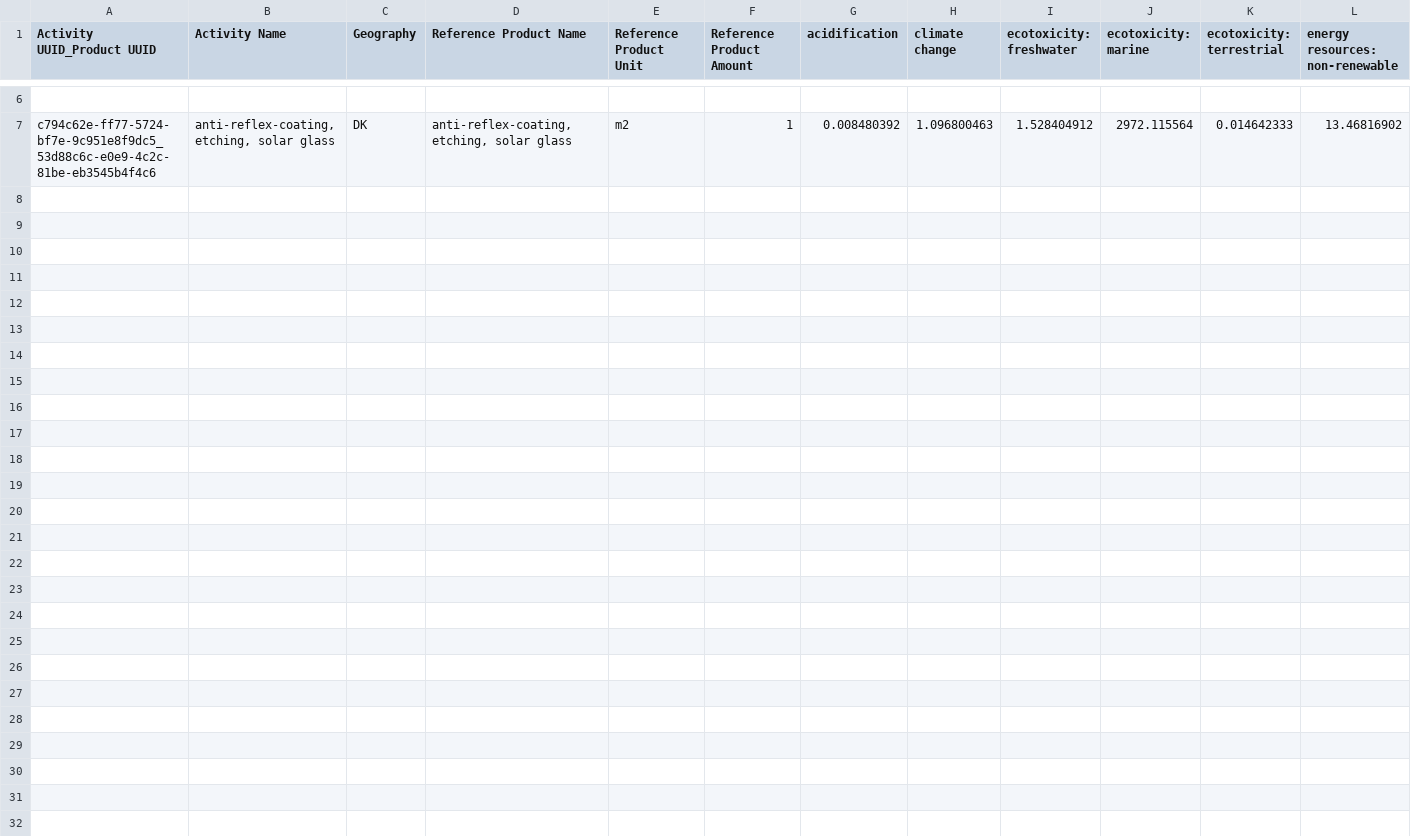
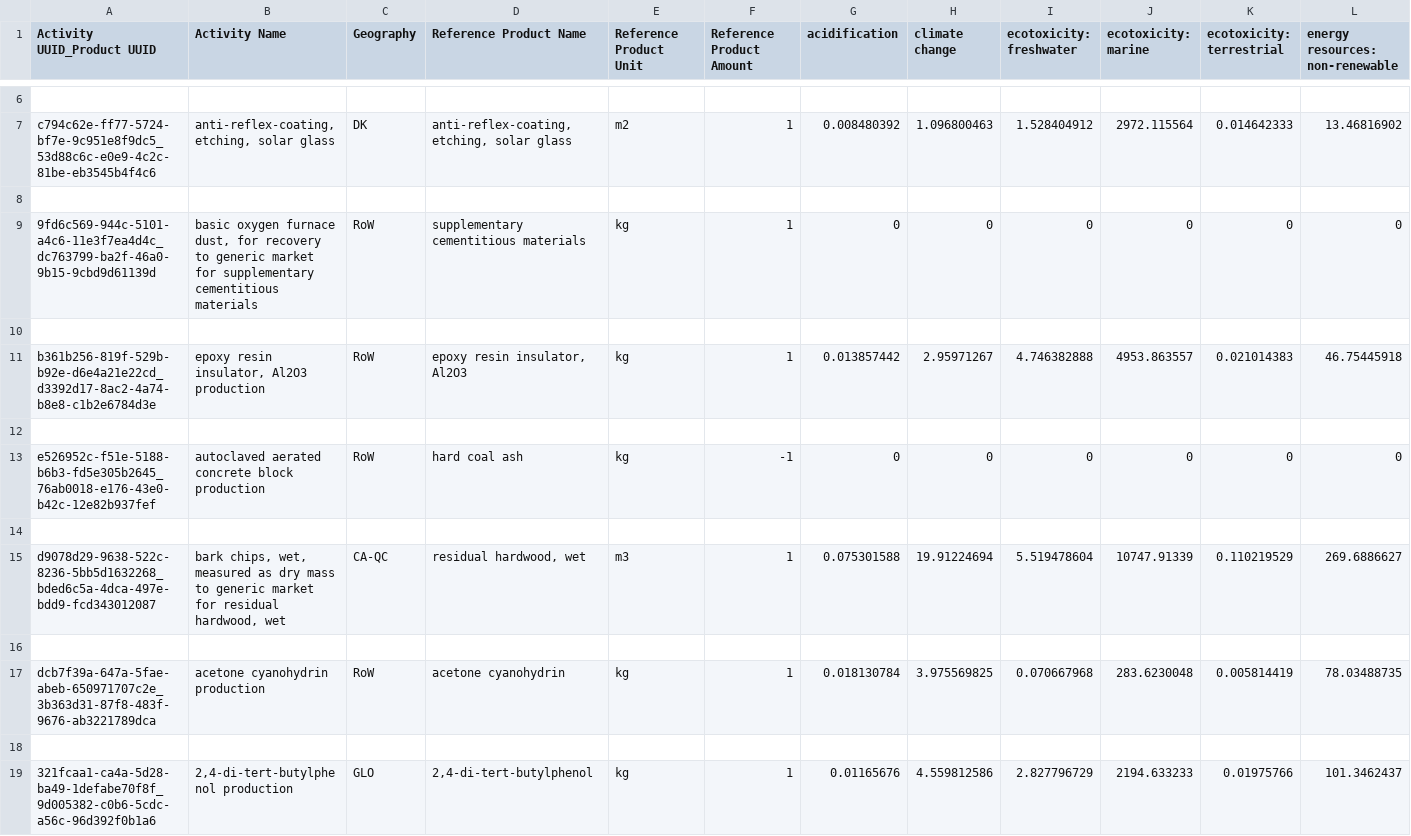
Before and after one commit to Naveen-Chaurasia/Prefect_POCs, a CSV file: unit_process.csv, drawn as a sheet; only a part is shown, gaps mark what is left out; rows hold the shown columns only; the diff names each change by its address in the sheet, - before the commit and + after, or states it on an @@ line.

```diff
--- a/unit_process.csv
+++ b/unit_process.csv
+row 8: (empty)
+row 9: 9fd6c569-944c-5101-a4c6-11e3f7ea4d4c_dc763799-ba2f-46a0-9b15-9cbd9d61139d | basic oxygen furnace dust, for recovery to generic market for supplementary cementitious materials | RoW | supplementary cementitious materials | kg | 1 | 0 | 0 | 0 | 0 | 0 | 0
+row 10: (empty)
+row 11: b361b256-819f-529b-b92e-d6e4a21e22cd_d3392d17-8ac2-4a74-b8e8-c1b2e6784d3e | epoxy resin insulator, Al2O3 production | RoW | epoxy resin insulator, Al2O3 | kg | 1 | 0.013857442 | 2.95971267 | 4.746382888 | 4953.863557 | 0.021014383 | 46.75445918
+row 12: (empty)
+row 13: e526952c-f51e-5188-b6b3-fd5e305b2645_76ab0018-e176-43e0-b42c-12e82b937fef | autoclaved aerated concrete block production | RoW | hard coal ash | kg | -1 | 0 | 0 | 0 | 0 | 0 | 0
+row 14: (empty)
+row 15: d9078d29-9638-522c-8236-5bb5d1632268_bded6c5a-4dca-497e-bdd9-fcd343012087 | bark chips, wet, measured as dry mass to generic market for residual hardwood, wet | CA-QC | residual hardwood, wet | m3 | 1 | 0.075301588 | 19.91224694 | 5.519478604 | 10747.91339 | 0.110219529 | 269.6886627
+row 16: (empty)
+row 17: dcb7f39a-647a-5fae-abeb-650971707c2e_3b363d31-87f8-483f-9676-ab3221789dca | acetone cyanohydrin production | RoW | acetone cyanohydrin | kg | 1 | 0.018130784 | 3.975569825 | 0.070667968 | 283.6230048 | 0.005814419 | 78.03488735
+row 18: (empty)
+row 19: 321fcaa1-ca4a-5d28-ba49-1defabe70f8f_9d005382-c0b6-5cdc-a56c-96d392f0b1a6 | 2,4-di-tert-butylphenol production | GLO | 2,4-di-tert-butylphenol | kg | 1 | 0.01165676 | 4.559812586 | 2.827796729 | 2194.633233 | 0.01975766 | 101.3462437
```
Also changed, not shown: 2 other files.
